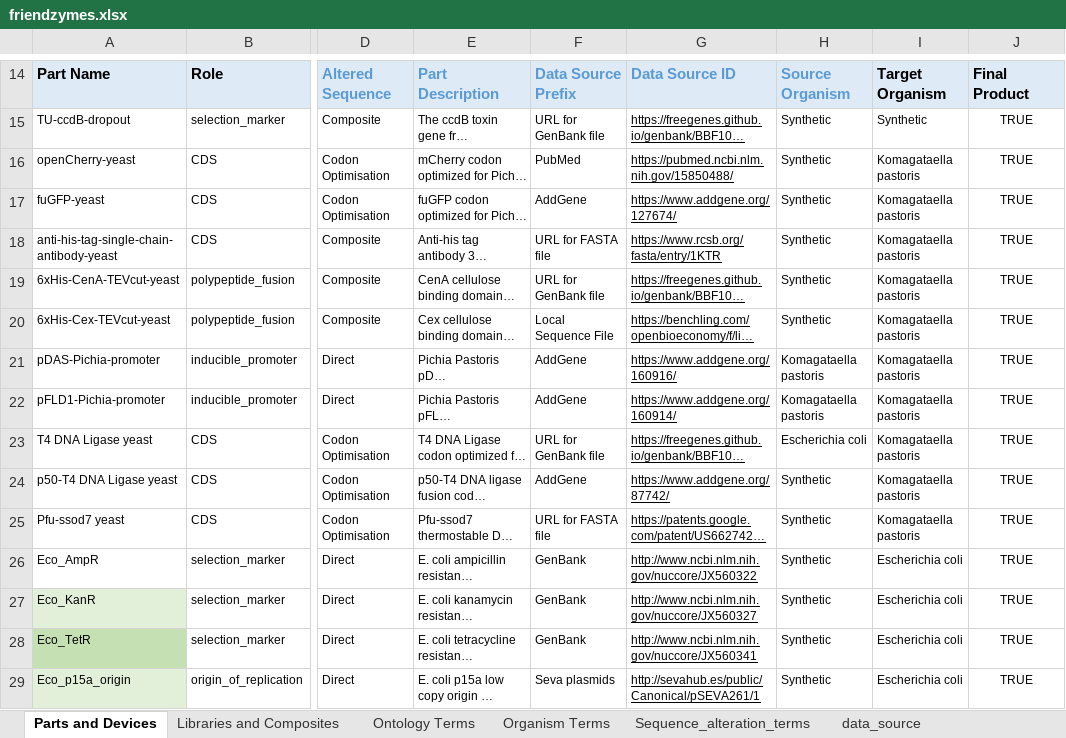
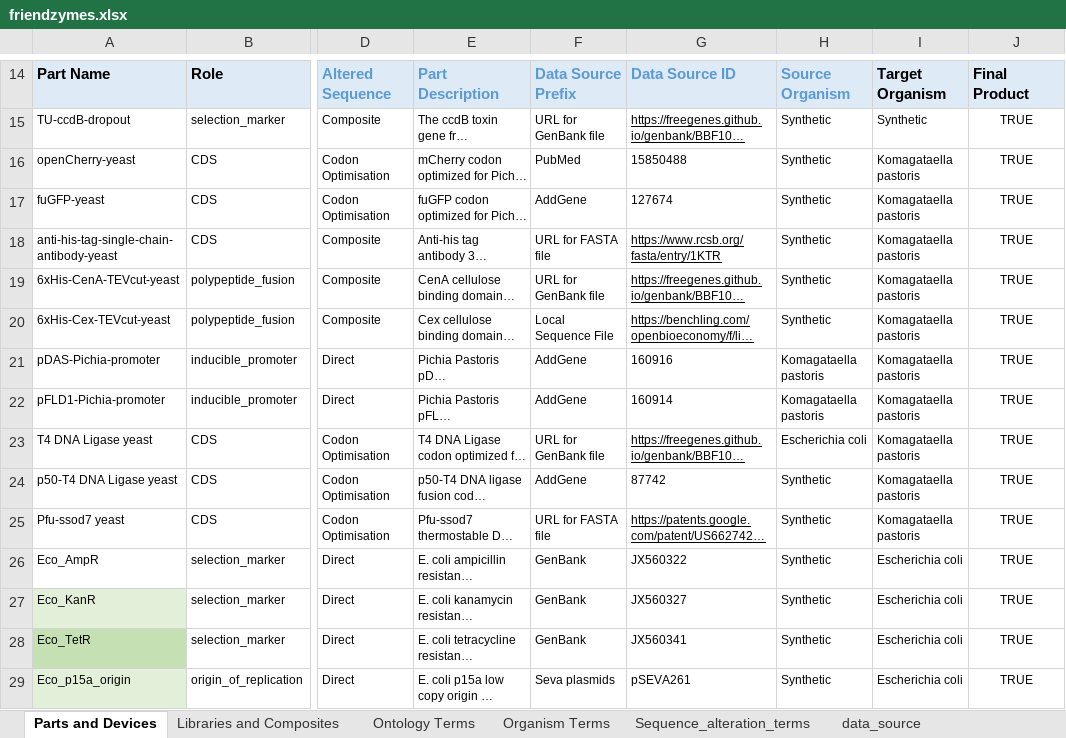
Before and after one commit to iGEM-Engineering/iGEM-distribution, an Excel workbook: Friendzymes/friendzymes.xlsx, sheet Parts and Devices, drawn as a sheet; only a part is shown, gaps mark what is left out; long unchanged cells end in …; values as stored, in another font and other column widths than the file's, no borders; charts and pictures and table styles not drawn; the diff covers the shown part only; the diff names each change by its address in the sheet, - before the commit and + after, or states it on an @@ line.

Commit message:
Friendzymes: add friendzymes.xlsx release candidate 5

```diff
--- a/Friendzymes/friendzymes.xlsx (sheet Parts and Devices)
+++ b/Friendzymes/friendzymes.xlsx (sheet Parts and Devices)
-G16: https://pubmed.ncbi.nlm.nih.gov/15850488/
+G16: 15850488
-G16:G17 underline: on
+G16:G17 underline: off
-G17: https://www.addgene.org/127674/
+G17: 127674
-G21: https://www.addgene.org/160916/
+G21: 160916
-G21:G22 underline: on
+G21:G22 underline: off
-G22: https://www.addgene.org/160914/
+G22: 160914
-G24: https://www.addgene.org/87742/
+G24: 87742
-G24 underline: on
+G24 underline: off
-G26: http://www.ncbi.nlm.nih.gov/nuccore/JX560322
+G26: JX560322
-G26:G29 underline: on
+G26:G29 underline: off
-G27: http://www.ncbi.nlm.nih.gov/nuccore/JX560327
+G27: JX560327
-G28: http://www.ncbi.nlm.nih.gov/nuccore/JX560341
+G28: JX560341
-G29: http://sevahub.es/public/Canonical/pSEVA261/1
+G29: pSEVA261
```
Also changed, not shown: 32 edited cells and cell formats elsewhere in this sheet.
